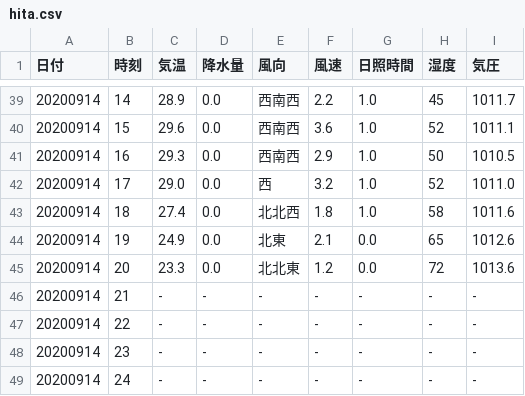
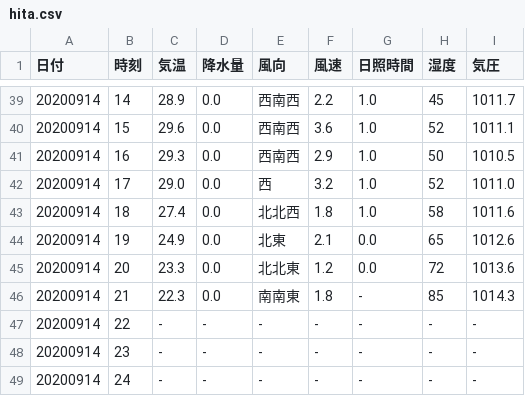
Before and after one commit to s1715-kudo/weather, a CSV file: past_weather/hita.csv, drawn as a sheet; only a part is shown, gaps mark what is left out.

```diff
--- a/past_weather/hita.csv
+++ b/past_weather/hita.csv
@@ -45,3 +45,3 @@
 20200914,20,23.3,0.0,北北東,1.2,0.0,72,1013.6
-20200914,21,-,-,-,-,-,-,-
+20200914,21,22.3,0.0,南南東,1.8,-,85,1014.3
 20200914,22,-,-,-,-,-,-,-
```
Also changed, not shown: past_weather/bungo-takata.csv, past_weather/innnai.csv, 46 other files.
